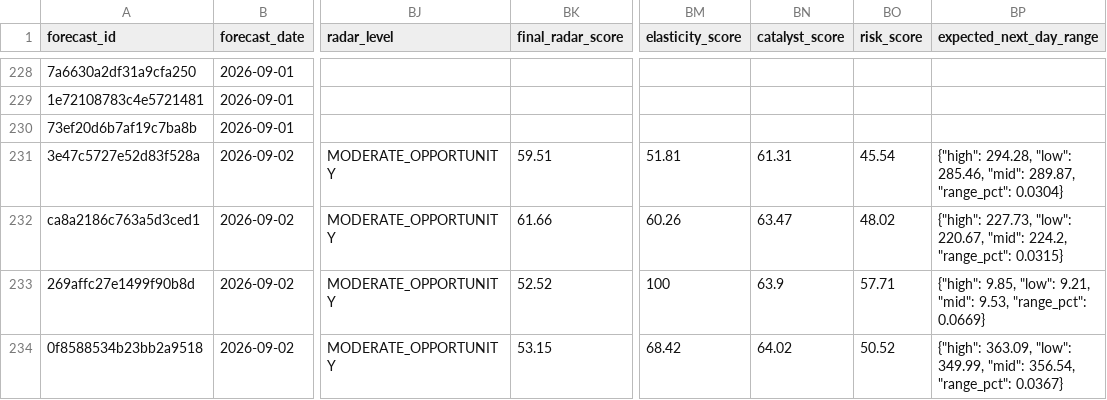
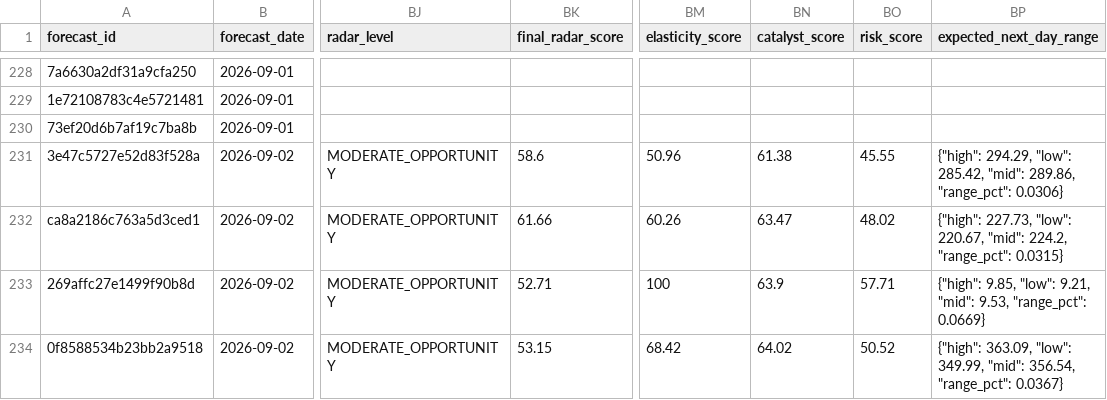
Before and after one commit to xuanho912/market-predictor, a CSV file: outputs/stock_forecast_records.csv, drawn as a sheet; only a part is shown, gaps mark what is left out; the diff names each change by its address in the sheet, - before the commit and + after, or states it on an @@ line.

```diff
--- a/outputs/stock_forecast_records.csv
+++ b/outputs/stock_forecast_records.csv
-BK231 (final_radar_score): 59.51
+BK231 (final_radar_score): 58.6
-BM231 (elasticity_score): 51.81
+BM231 (elasticity_score): 50.96
-BN231 (catalyst_score): 61.31
+BN231 (catalyst_score): 61.38
-BO231 (risk_score): 45.54
+BO231 (risk_score): 45.55
-BP231 (expected_next_day_range): {"high": 294.28, "low": 285.46, "mid": 289.87, "range_pct": 0.0304}
+BP231 (expected_next_day_range): {"high": 294.29, "low": 285.42, "mid": 289.86, "range_pct": 0.0306}
-BK233 (final_radar_score): 52.52
+BK233 (final_radar_score): 52.71
```
Also changed, not shown: outputs/forecast_records.csv, 54 other files.
